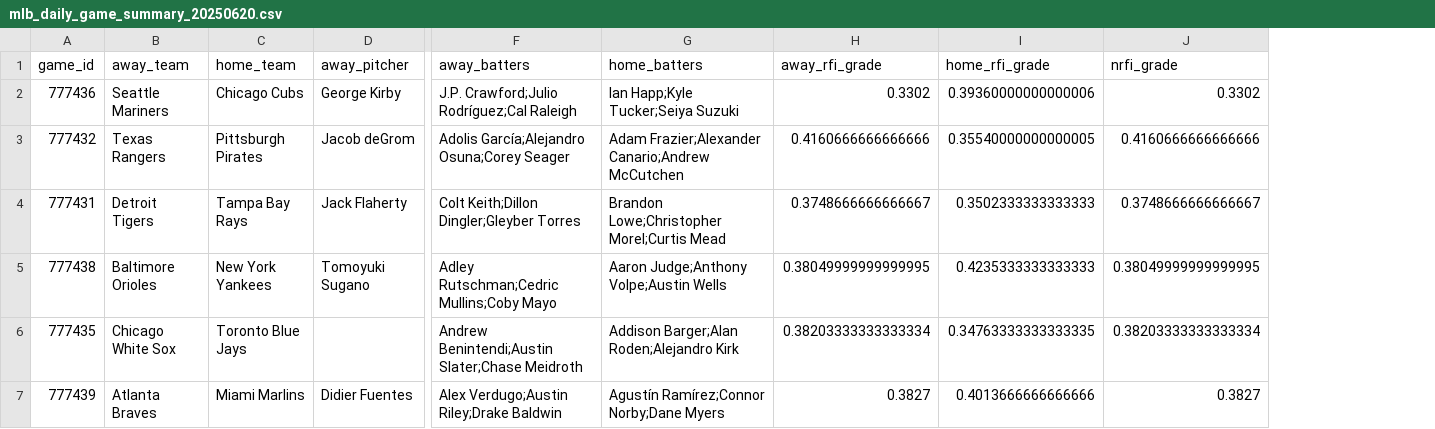
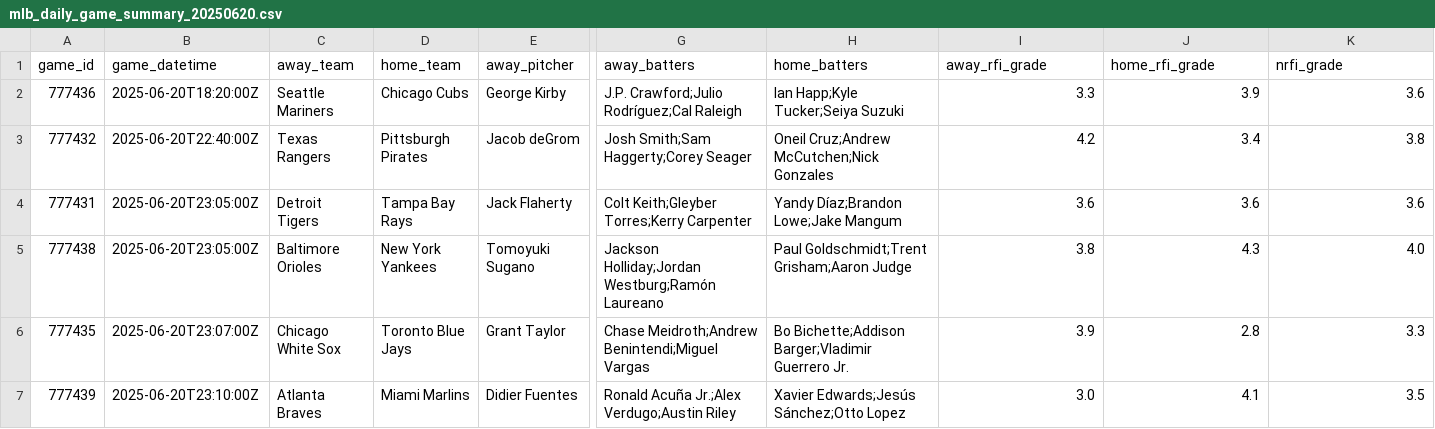
Before and after one commit to Fluidity1337/ai-ml-predictive-models, a CSV file: test_output/mlb_daily_game_summary_20250620.csv, drawn as a sheet; only a part is shown, gaps mark what is left out; addresses are those after the commit; the diff covers the shown part only; the diff names each change by its address in the sheet, - before the commit and + after, or states it on an @@ line.

```diff
--- a/test_output/mlb_daily_game_summary_20250620.csv
+++ b/test_output/mlb_daily_game_summary_20250620.csv
+column B (game_datetime), rows 2-7: 2025-06-20T18:20:00Z | 2025-06-20T22:40:00Z | 2025-06-20T23:05:00Z | 2025-06-20T23:05:00Z | 2025-06-20T23:07:00Z | 2025-06-20T23:10:00Z
-I2 (away_rfi_grade): 0.3302
+I2 (away_rfi_grade): 3.3
-J2 (home_rfi_grade): 0.39360000000000006
+J2 (home_rfi_grade): 3.9
-K2 (nrfi_grade): 0.3302
+K2 (nrfi_grade): 3.6
-G3 (away_batters): Adolis García;Alejandro Osuna;Corey Seager
+G3 (away_batters): Josh Smith;Sam Haggerty;Corey Seager
-H3 (home_batters): Adam Frazier;Alexander Canario;Andrew McCutchen
+H3 (home_batters): Oneil Cruz;Andrew McCutchen;Nick Gonzales
-I3 (away_rfi_grade): 0.4160666666666666
+I3 (away_rfi_grade): 4.2
-J3 (home_rfi_grade): 0.35540000000000005
+J3 (home_rfi_grade): 3.4
-K3 (nrfi_grade): 0.4160666666666666
+K3 (nrfi_grade): 3.8
-G4 (away_batters): Colt Keith;Dillon Dingler;Gleyber Torres
+G4 (away_batters): Colt Keith;Gleyber Torres;Kerry Carpenter
-H4 (home_batters): Brandon Lowe;Christopher Morel;Curtis Mead
+H4 (home_batters): Yandy Díaz;Brandon Lowe;Jake Mangum
-I4 (away_rfi_grade): 0.3748666666666667
+I4 (away_rfi_grade): 3.6
-J4 (home_rfi_grade): 0.3502333333333333
+J4 (home_rfi_grade): 3.6
-K4 (nrfi_grade): 0.3748666666666667
+K4 (nrfi_grade): 3.6
-G5 (away_batters): Adley Rutschman;Cedric Mullins;Coby Mayo
+G5 (away_batters): Jackson Holliday;Jordan Westburg;Ramón Laureano
-H5 (home_batters): Aaron Judge;Anthony Volpe;Austin Wells
+H5 (home_batters): Paul Goldschmidt;Trent Grisham;Aaron Judge
-I5 (away_rfi_grade): 0.38049999999999995
+I5 (away_rfi_grade): 3.8
-J5 (home_rfi_grade): 0.4235333333333333
+J5 (home_rfi_grade): 4.3
-K5 (nrfi_grade): 0.38049999999999995
+K5 (nrfi_grade): 4.0
-E6 (away_pitcher): (empty)
+E6 (away_pitcher): Grant Taylor
-G6 (away_batters): Andrew Benintendi;Austin Slater;Chase Meidroth
+G6 (away_batters): Chase Meidroth;Andrew Benintendi;Miguel Vargas
-H6 (home_batters): Addison Barger;Alan Roden;Alejandro Kirk
+H6 (home_batters): Bo Bichette;Addison Barger;Vladimir Guerrero Jr.
-I6 (away_rfi_grade): 0.38203333333333334
+I6 (away_rfi_grade): 3.9
-J6 (home_rfi_grade): 0.34763333333333335
+J6 (home_rfi_grade): 2.8
-K6 (nrfi_grade): 0.38203333333333334
+K6 (nrfi_grade): 3.3
-G7 (away_batters): Alex Verdugo;Austin Riley;Drake Baldwin
+G7 (away_batters): Ronald Acuña Jr.;Alex Verdugo;Austin Riley
-H7 (home_batters): Agustín Ramírez;Connor Norby;Dane Myers
+H7 (home_batters): Xavier Edwards;Jesús Sánchez;Otto Lopez
-I7 (away_rfi_grade): 0.3827
+I7 (away_rfi_grade): 3.0
-J7 (home_rfi_grade): 0.4013666666666666
+J7 (home_rfi_grade): 4.1
-K7 (nrfi_grade): 0.3827
+K7 (nrfi_grade): 3.5
```
Also changed, not shown: 45 edited cells elsewhere in this file, test_output/mlb_combined_stats_20250620.csv, 13 other files.
